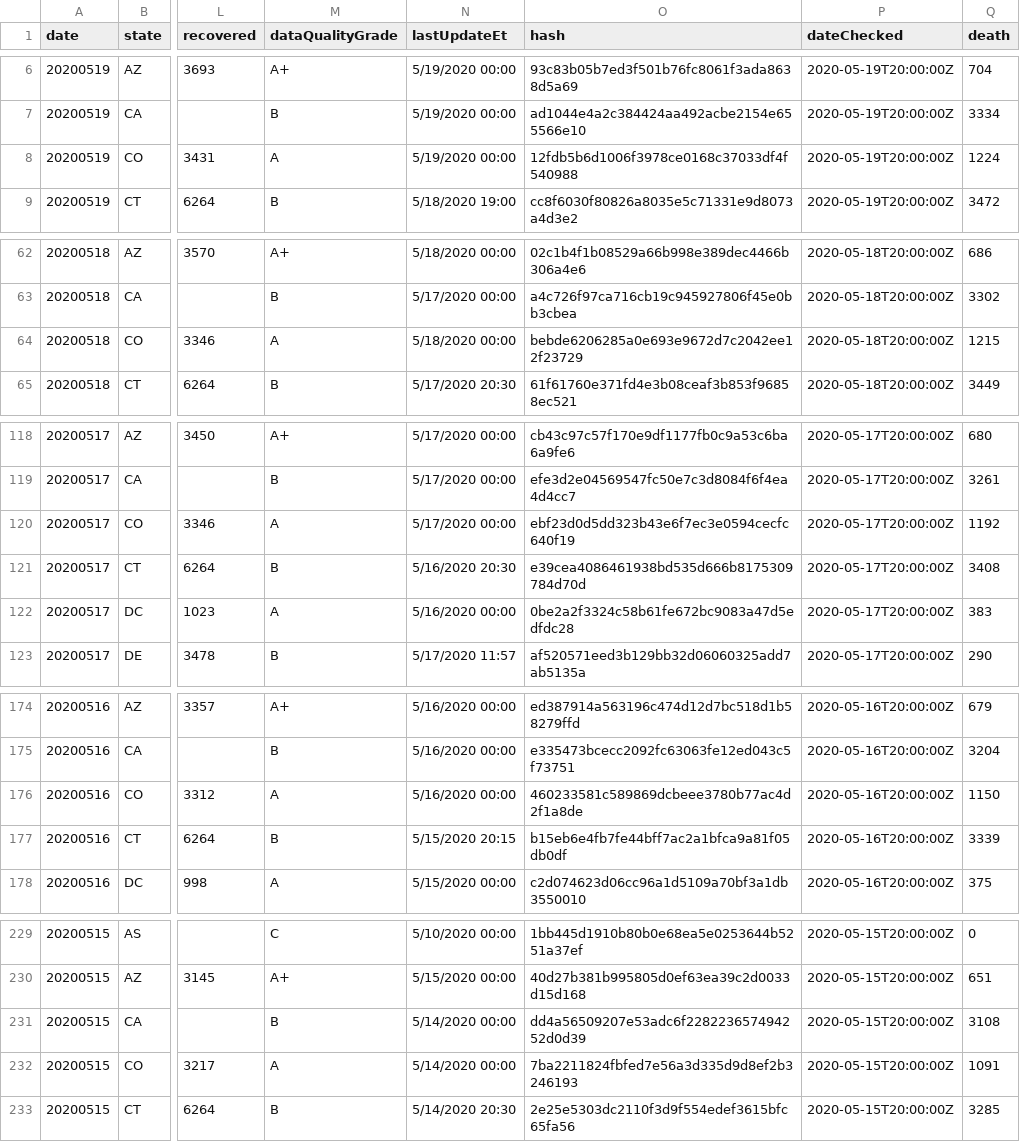
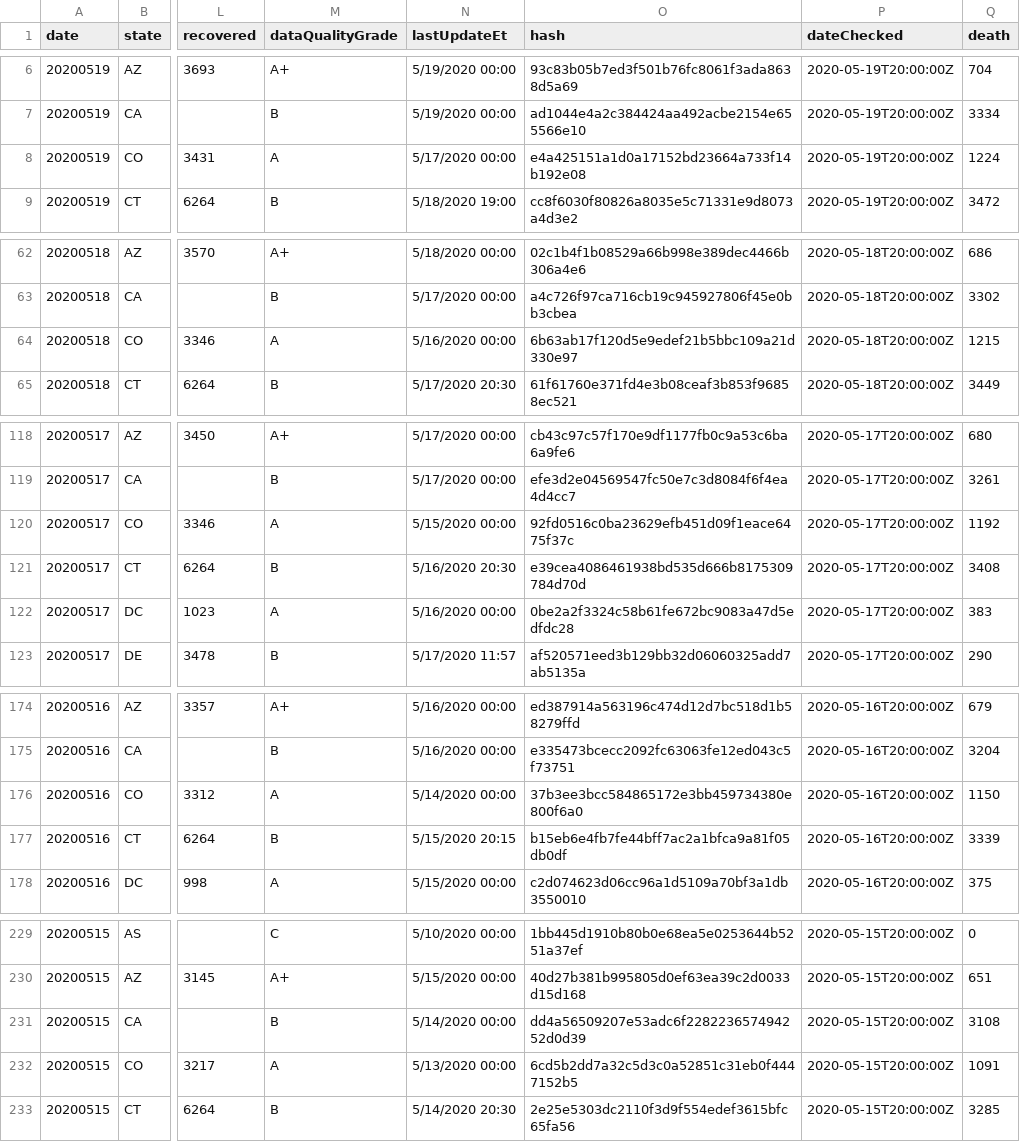
Before and after one commit to thoo/covid-tracking-data, a CSV file: data/states_daily_4pm_et.csv, drawn as a sheet; only a part is shown, gaps mark what is left out; the diff covers the shown part only; the diff names each change by its address in the sheet, - before the commit and + after, or states it on an @@ line.

```diff
--- a/data/states_daily_4pm_et.csv
+++ b/data/states_daily_4pm_et.csv
-N8 (lastUpdateEt): 5/19/2020 00:00
+N8 (lastUpdateEt): 5/17/2020 00:00
-O8 (hash): 12fdb5b6d1006f3978ce0168c37033df4f540988
+O8 (hash): e4a425151a1d0a17152bd23664a733f14b192e08
-N64 (lastUpdateEt): 5/18/2020 00:00
+N64 (lastUpdateEt): 5/16/2020 00:00
-O64 (hash): bebde6206285a0e693e9672d7c2042ee12f23729
+O64 (hash): 6b63ab17f120d5e9edef21b5bbc109a21d330e97
-N120 (lastUpdateEt): 5/17/2020 00:00
+N120 (lastUpdateEt): 5/15/2020 00:00
-O120 (hash): ebf23d0d5dd323b43e6f7ec3e0594cecfc640f19
+O120 (hash): 92fd0516c0ba23629efb451d09f1eace6475f37c
-N176 (lastUpdateEt): 5/16/2020 00:00
+N176 (lastUpdateEt): 5/14/2020 00:00
-O176 (hash): 460233581c589869dcbeee3780b77ac4d2f1a8de
+O176 (hash): 37b3ee3bcc584865172e3bb459734380e800f6a0
-N232 (lastUpdateEt): 5/14/2020 00:00
+N232 (lastUpdateEt): 5/13/2020 00:00
-O232 (hash): 7ba2211824fbfed7e56a3d335d9d8ef2b3246193
+O232 (hash): 6cd5b2dd7a32c5d3c0a52851c31eb0f4447152b5
```
Also changed, not shown: 92 edited cells elsewhere in this file, data/states_current.csv, data/states_info.csv.
